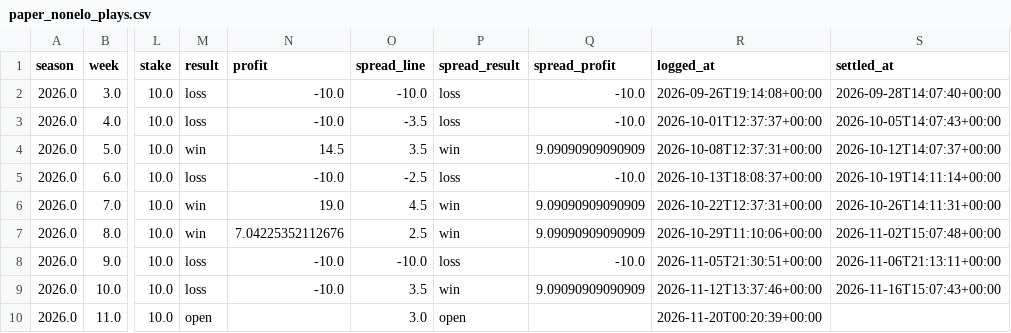
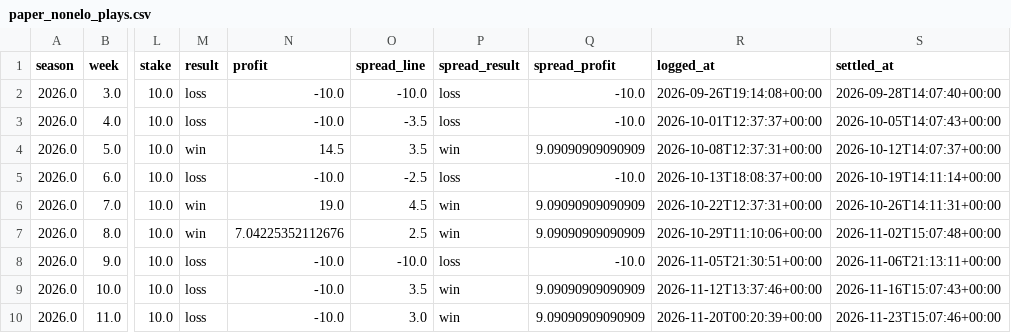
Before and after one commit to JimmyMick/nfl-pickem, a CSV file: predictions/cloud/paper_nonelo_plays.csv, drawn as a sheet; only a part is shown, gaps mark what is left out; the diff names each change by its address in the sheet, - before the commit and + after, or states it on an @@ line.

```diff
--- a/predictions/cloud/paper_nonelo_plays.csv
+++ b/predictions/cloud/paper_nonelo_plays.csv
-M10 (result): open
+M10 (result): loss
-N10 (profit): (empty)
+N10 (profit): -10.0
-P10 (spread_result): open
+P10 (spread_result): win
-Q10 (spread_profit): (empty)
+Q10 (spread_profit): 9.09090909090909
-S10 (settled_at): (empty)
+S10 (settled_at): 2026-11-23T15:07:46+00:00
```
Also changed, not shown: predictions/cloud/graded_games.csv, predictions/cloud/paper_plays.csv, 4 other files.
